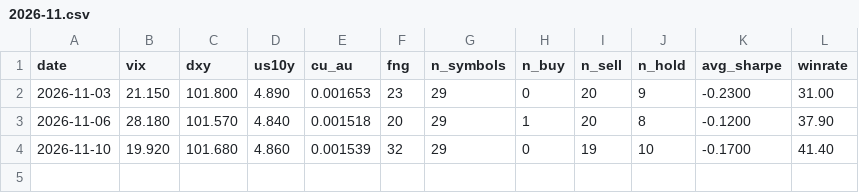
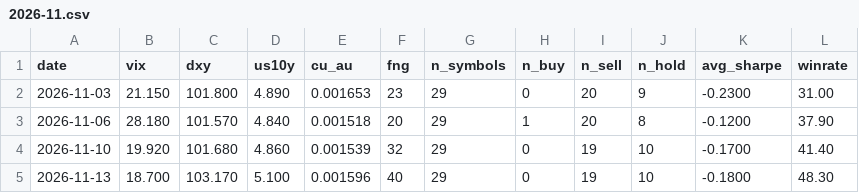
Before and after one commit to iceninye/quant-dashboard, a CSV file: data/macro/2026-11.csv, drawn as a sheet; the diff names each change by its address in the sheet, - before the commit and + after, or states it on an @@ line.

Commit message:
data: 2026-11-13 每日同步

```diff
--- a/data/macro/2026-11.csv
+++ b/data/macro/2026-11.csv
+row 5: 2026-11-13 | 18.700 | 103.170 | 5.100 | 0.001596 | 40 | 29 | 0 | 19 | 10 | -0.1800 | 48.30
```
Also changed, not shown: data/forward/hk-lowmdd.csv, data/pmfx/2026-11.csv, 6 other files.
